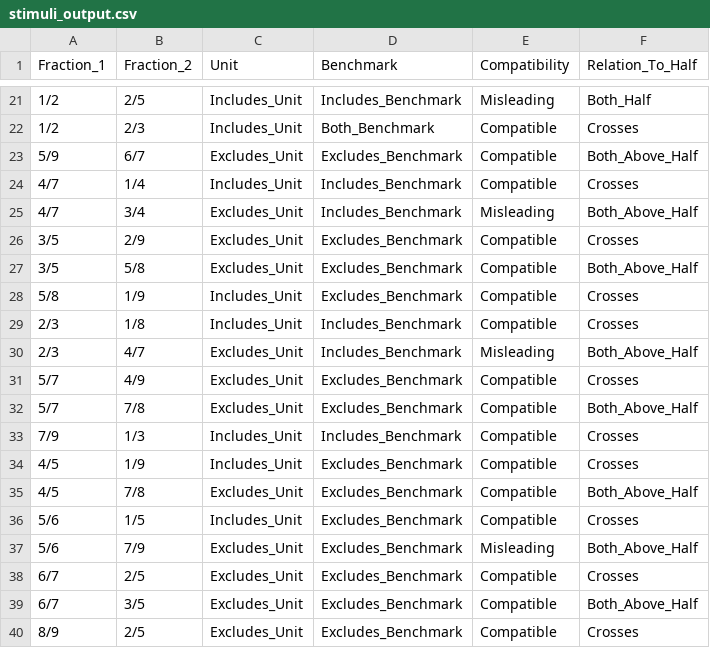
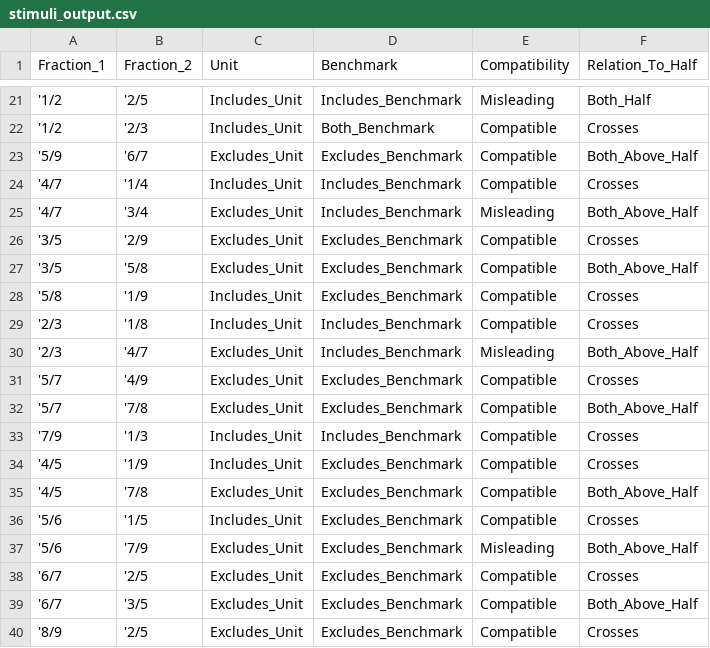
Before and after one commit to nmea002/bubbles, a CSV file: stimuli_output.csv, drawn as a sheet; only a part is shown, gaps mark what is left out; the diff covers the shown part only.

```diff
--- a/stimuli_output.csv
+++ b/stimuli_output.csv
@@ -21,20 +21,20 @@ Fraction_1,Fraction_2,Unit,Benchmark,Compatibility,Relation_To_Half
-1/2,2/5,Includes_Unit,Includes_Benchmark,Misleading,Both_Half
-1/2,2/3,Includes_Unit,Both_Benchmark,Compatible,Crosses
-5/9,6/7,Excludes_Unit,Excludes_Benchmark,Compatible,Both_Above_Half
-4/7,1/4,Includes_Unit,Includes_Benchmark,Compatible,Crosses
-4/7,3/4,Excludes_Unit,Includes_Benchmark,Misleading,Both_Above_Half
-3/5,2/9,Excludes_Unit,Excludes_Benchmark,Compatible,Crosses
-3/5,5/8,Excludes_Unit,Excludes_Benchmark,Compatible,Both_Above_Half
-5/8,1/9,Includes_Unit,Excludes_Benchmark,Compatible,Crosses
-2/3,1/8,Includes_Unit,Includes_Benchmark,Compatible,Crosses
-2/3,4/7,Excludes_Unit,Includes_Benchmark,Misleading,Both_Above_Half
-5/7,4/9,Excludes_Unit,Excludes_Benchmark,Compatible,Crosses
-5/7,7/8,Excludes_Unit,Excludes_Benchmark,Compatible,Both_Above_Half
-7/9,1/3,Includes_Unit,Includes_Benchmark,Compatible,Crosses
-4/5,1/9,Includes_Unit,Excludes_Benchmark,Compatible,Crosses
-4/5,7/8,Excludes_Unit,Excludes_Benchmark,Compatible,Both_Above_Half
-5/6,1/5,Includes_Unit,Excludes_Benchmark,Compatible,Crosses
-5/6,7/9,Excludes_Unit,Excludes_Benchmark,Misleading,Both_Above_Half
-6/7,2/5,Excludes_Unit,Excludes_Benchmark,Compatible,Crosses
-6/7,3/5,Excludes_Unit,Excludes_Benchmark,Compatible,Both_Above_Half
-8/9,2/5,Excludes_Unit,Excludes_Benchmark,Compatible,Crosses
+'1/2,'2/5,Includes_Unit,Includes_Benchmark,Misleading,Both_Half
+'1/2,'2/3,Includes_Unit,Both_Benchmark,Compatible,Crosses
+'5/9,'6/7,Excludes_Unit,Excludes_Benchmark,Compatible,Both_Above_Half
+'4/7,'1/4,Includes_Unit,Includes_Benchmark,Compatible,Crosses
+'4/7,'3/4,Excludes_Unit,Includes_Benchmark,Misleading,Both_Above_Half
+'3/5,'2/9,Excludes_Unit,Excludes_Benchmark,Compatible,Crosses
+'3/5,'5/8,Excludes_Unit,Excludes_Benchmark,Compatible,Both_Above_Half
+'5/8,'1/9,Includes_Unit,Excludes_Benchmark,Compatible,Crosses
+'2/3,'1/8,Includes_Unit,Includes_Benchmark,Compatible,Crosses
+'2/3,'4/7,Excludes_Unit,Includes_Benchmark,Misleading,Both_Above_Half
+'5/7,'4/9,Excludes_Unit,Excludes_Benchmark,Compatible,Crosses
+'5/7,'7/8,Excludes_Unit,Excludes_Benchmark,Compatible,Both_Above_Half
+'7/9,'1/3,Includes_Unit,Includes_Benchmark,Compatible,Crosses
+'4/5,'1/9,Includes_Unit,Excludes_Benchmark,Compatible,Crosses
+'4/5,'7/8,Excludes_Unit,Excludes_Benchmark,Compatible,Both_Above_Half
+'5/6,'1/5,Includes_Unit,Excludes_Benchmark,Compatible,Crosses
+'5/6,'7/9,Excludes_Unit,Excludes_Benchmark,Misleading,Both_Above_Half
+'6/7,'2/5,Excludes_Unit,Excludes_Benchmark,Compatible,Crosses
+'6/7,'3/5,Excludes_Unit,Excludes_Benchmark,Compatible,Both_Above_Half
+'8/9,'2/5,Excludes_Unit,Excludes_Benchmark,Compatible,Crosses
```
Also changed, not shown: 40 edited cells elsewhere in this file, 1 other file.
